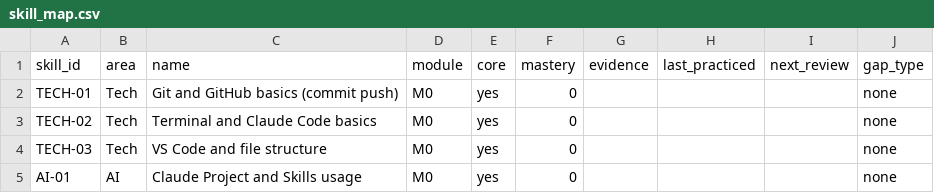
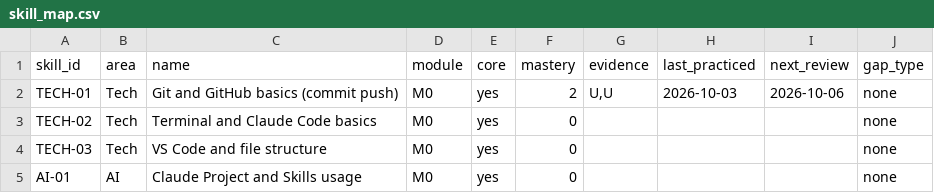
Before and after one commit to sinag-intelligence/finance-ops-build, a CSV file: data/skill_map.csv, drawn as a sheet; only a part is shown.

Commit message:
Ignore skill zips, add lesson M0-L1, learning data public

```diff
--- a/data/skill_map.csv
+++ b/data/skill_map.csv
@@ -1,3 +1,3 @@
 skill_id,area,name,module,core,mastery,evidence,last_practiced,next_review,gap_type
-TECH-01,Tech,Git and GitHub basics (commit push),M0,yes,0,,,,none
+TECH-01,Tech,Git and GitHub basics (commit push),M0,yes,2,"U,U",2026-10-03,2026-10-06,none
 TECH-02,Tech,Terminal and Claude Code basics,M0,yes,0,,,,none
```
Also changed, not shown: 4 other files.
